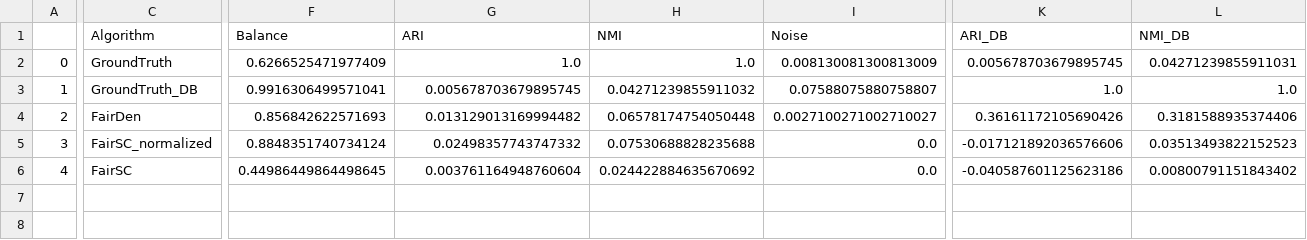
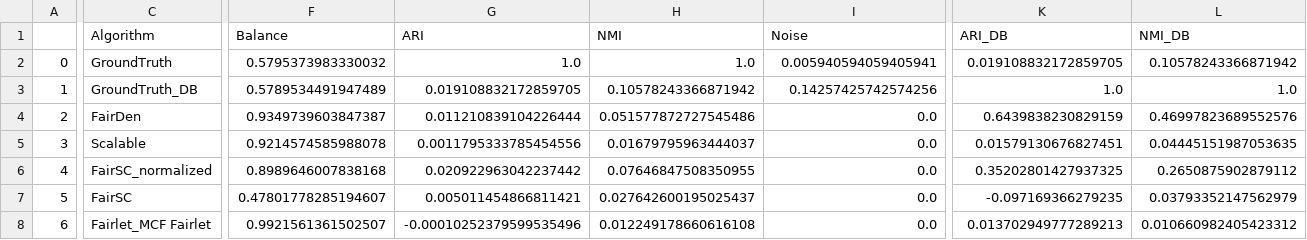
Before and after one commit to CallmeAndree/FairDen-Implementation, a CSV file: results/student_experiment/student_address_results.csv, drawn as a sheet; only a part is shown, gaps mark what is left out; addresses are those after the commit; rows hold the shown columns only; the diff covers the shown part only; the diff names each change by its address in the sheet, - before the commit and + after, or states it on an @@ line.

```diff
--- a/results/student_experiment/student_address_results.csv
+++ b/results/student_experiment/student_address_results.csv
-F2 (Balance): 0.6266525471977409
+F2 (Balance): 0.5795373983330032
-I2 (Noise): 0.008130081300813009
+I2 (Noise): 0.005940594059405941
-K2 (ARI_DB): 0.005678703679895745
+K2 (ARI_DB): 0.019108832172859705
-L2 (NMI_DB): 0.04271239855911031
+L2 (NMI_DB): 0.10578243366871942
-F3 (Balance): 0.9916306499571041
+F3 (Balance): 0.5789534491947489
-G3 (ARI): 0.005678703679895745
+G3 (ARI): 0.019108832172859705
-H3 (NMI): 0.04271239855911032
+H3 (NMI): 0.10578243366871942
-I3 (Noise): 0.07588075880758807
+I3 (Noise): 0.14257425742574256
-F4 (Balance): 0.856842622571693
+F4 (Balance): 0.9349739603847387
-G4 (ARI): 0.013129013169994482
+G4 (ARI): 0.011210839104226444
-H4 (NMI): 0.06578174754050448
+H4 (NMI): 0.051577872727545486
-I4 (Noise): 0.0027100271002710027
+I4 (Noise): 0.0
-K4 (ARI_DB): 0.36161172105690426
+K4 (ARI_DB): 0.6439838230829159
-L4 (NMI_DB): 0.3181588935374406
+L4 (NMI_DB): 0.46997823689552576
+row 5: 3 | Scalable | 0.9214574585988078 | 0.0011795333785454556 | 0.01679795963444037 | 0.0 | 0.01579130676827451 | 0.04445151987053635
@@ column A renumbered between rows 6 and 7 @@
-F6 (Balance): 0.8848351740734124
+F6 (Balance): 0.8989646007838168
-G6 (ARI): 0.02498357743747332
+G6 (ARI): 0.020922963042237442
-H6 (NMI): 0.07530688828235688
+H6 (NMI): 0.07646847508350955
-K6 (ARI_DB): -0.017121892036576606
+K6 (ARI_DB): 0.35202801427937325
-L6 (NMI_DB): 0.03513493822152523
+L6 (NMI_DB): 0.2650875902879112
-F7 (Balance): 0.44986449864498645
+F7 (Balance): 0.47801778285194607
-G7 (ARI): 0.003761164948760604
+G7 (ARI): 0.005011454866811421
-H7 (NMI): 0.024422884635670692
+H7 (NMI): 0.027642600195025437
-K7 (ARI_DB): -0.040587601125623186
+K7 (ARI_DB): -0.097169366279235
-L7 (NMI_DB): 0.00800791151843402
+L7 (NMI_DB): 0.03793352147562979
+row 8: 6 | Fairlet_MCF Fairlet | 0.9921561361502507 | -0.00010252379599535496 | 0.012249178660616108 | 0.0 | 0.013702949777289213 | 0.010660982405423312
```
Also changed, not shown: 4 edited cells elsewhere in this file, results/compas_experiment/compas2.csv, results/compas_experiment/compas2_results.csv, 19 other files.
